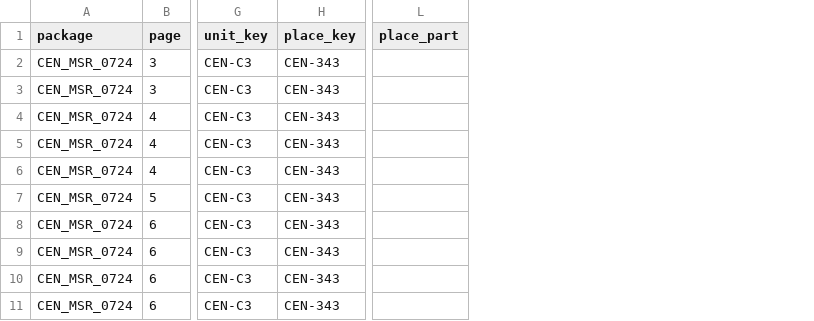
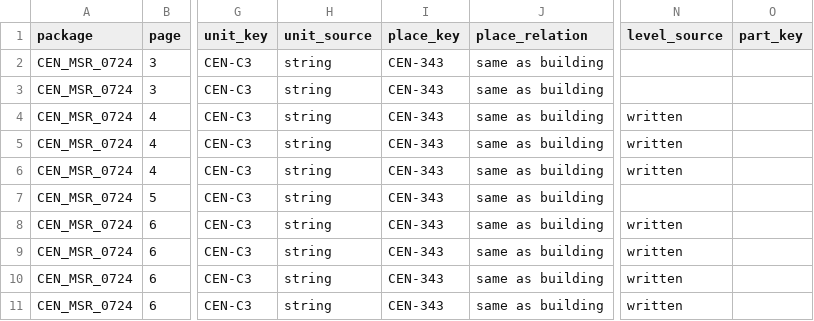
Before and after one commit to mbecica/cdcr_facility_data, a CSV file: data/heat/heat_plan_2024/indoor/clean/CEN.csv, drawn as a sheet; only a part is shown, gaps mark what is left out; removed rows and columns are numbered as before the commit, all else as after; the diff names each change by its address in the sheet, - before the commit and + after, or states it on an @@ line.

Commit message:
bringing over some location source keys to not break joins

```diff
--- a/data/heat/heat_plan_2024/indoor/clean/CEN.csv
+++ b/data/heat/heat_plan_2024/indoor/clean/CEN.csv
+column H (unit_source), rows 2-11: all string
+column J (place_relation), rows 2-11: all same as building
-column L (place_part), empty
+column N (level_source), rows 4-11: written | written | written |  | written | written | written | written
+column O (part_key), empty
```
Also changed, not shown: 32 other files.
